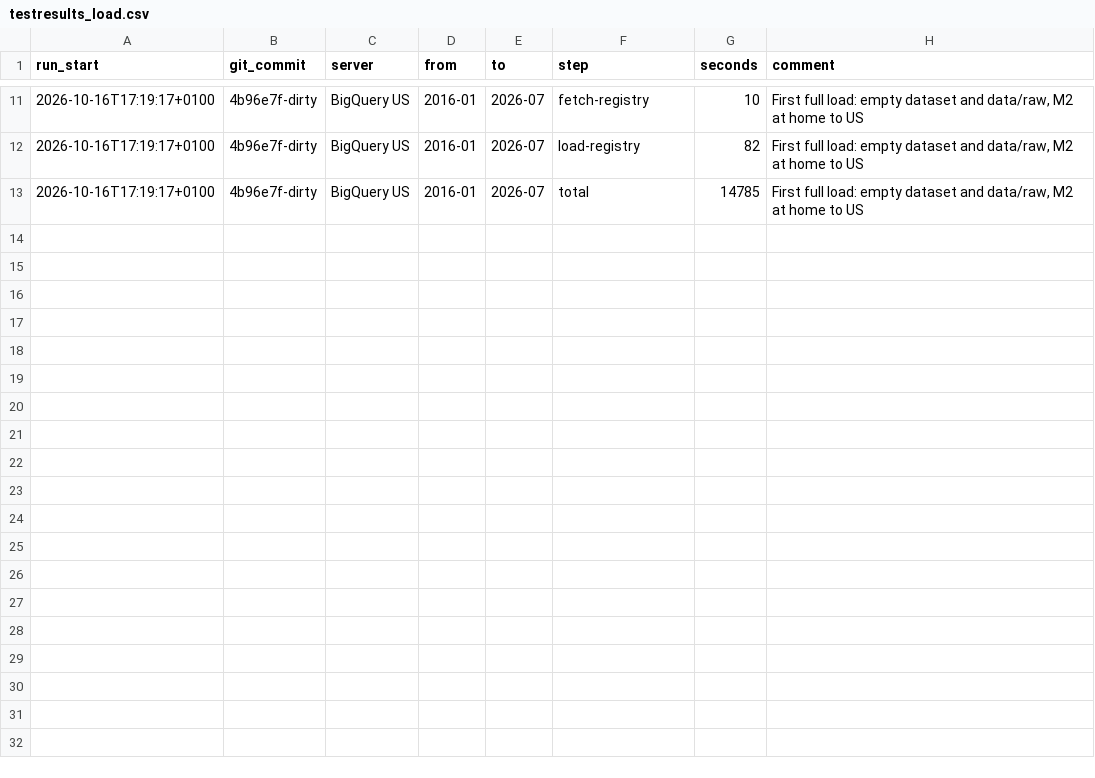
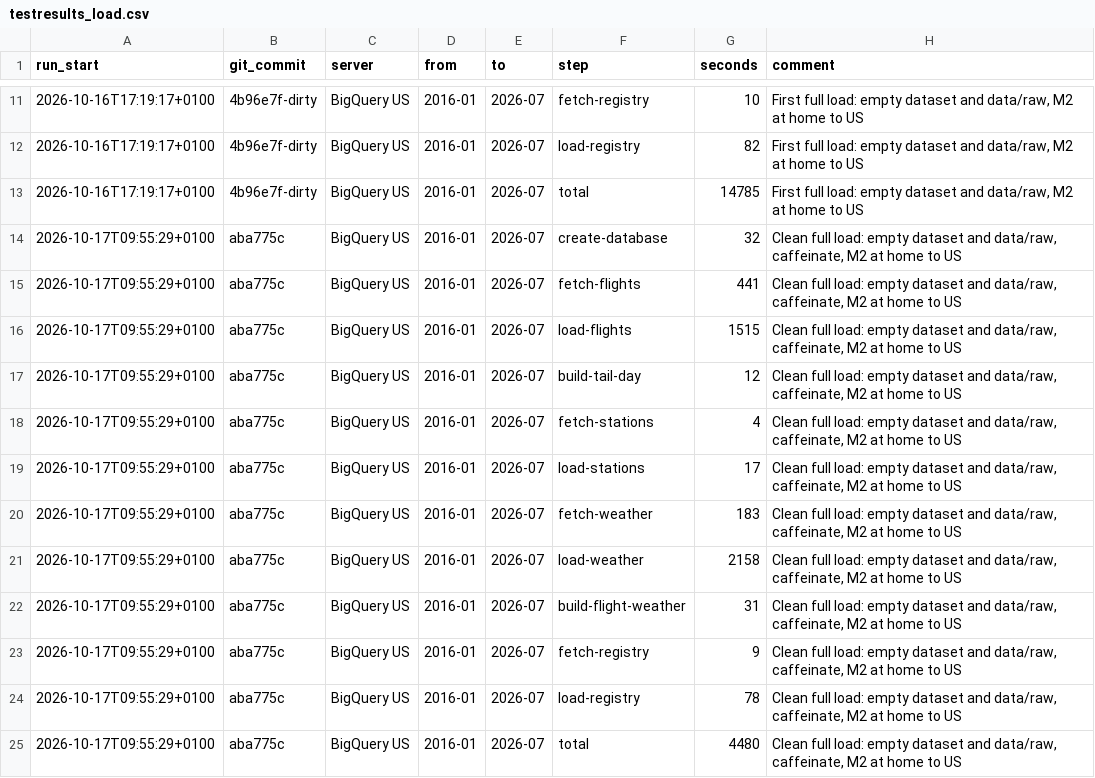
Before and after one commit to srmadscience/bigquery-faadata-demo, a CSV file: testresults_load.csv, drawn as a sheet; only a part is shown, gaps mark what is left out; the diff names each change by its address in the sheet, - before the commit and + after, or states it on an @@ line.

```diff
--- a/testresults_load.csv
+++ b/testresults_load.csv
+row 14: 2026-10-17T09:55:29+0100 | aba775c | BigQuery US | 2016-01 | 2026-07 | create-database | 32 | Clean full load: empty dataset and data/raw, caffeinate, M2 at home to US
+row 15: 2026-10-17T09:55:29+0100 | aba775c | BigQuery US | 2016-01 | 2026-07 | fetch-flights | 441 | Clean full load: empty dataset and data/raw, caffeinate, M2 at home to US
+row 16: 2026-10-17T09:55:29+0100 | aba775c | BigQuery US | 2016-01 | 2026-07 | load-flights | 1515 | Clean full load: empty dataset and data/raw, caffeinate, M2 at home to US
+row 17: 2026-10-17T09:55:29+0100 | aba775c | BigQuery US | 2016-01 | 2026-07 | build-tail-day | 12 | Clean full load: empty dataset and data/raw, caffeinate, M2 at home to US
+row 18: 2026-10-17T09:55:29+0100 | aba775c | BigQuery US | 2016-01 | 2026-07 | fetch-stations | 4 | Clean full load: empty dataset and data/raw, caffeinate, M2 at home to US
+row 19: 2026-10-17T09:55:29+0100 | aba775c | BigQuery US | 2016-01 | 2026-07 | load-stations | 17 | Clean full load: empty dataset and data/raw, caffeinate, M2 at home to US
+row 20: 2026-10-17T09:55:29+0100 | aba775c | BigQuery US | 2016-01 | 2026-07 | fetch-weather | 183 | Clean full load: empty dataset and data/raw, caffeinate, M2 at home to US
+row 21: 2026-10-17T09:55:29+0100 | aba775c | BigQuery US | 2016-01 | 2026-07 | load-weather | 2158 | Clean full load: empty dataset and data/raw, caffeinate, M2 at home to US
+row 22: 2026-10-17T09:55:29+0100 | aba775c | BigQuery US | 2016-01 | 2026-07 | build-flight-weather | 31 | Clean full load: empty dataset and data/raw, caffeinate, M2 at home to US
+row 23: 2026-10-17T09:55:29+0100 | aba775c | BigQuery US | 2016-01 | 2026-07 | fetch-registry | 9 | Clean full load: empty dataset and data/raw, caffeinate, M2 at home to US
+row 24: 2026-10-17T09:55:29+0100 | aba775c | BigQuery US | 2016-01 | 2026-07 | load-registry | 78 | Clean full load: empty dataset and data/raw, caffeinate, M2 at home to US
+row 25: 2026-10-17T09:55:29+0100 | aba775c | BigQuery US | 2016-01 | 2026-07 | total | 4480 | Clean full load: empty dataset and data/raw, caffeinate, M2 at home to US
```
Also changed, not shown: 1 other file.
